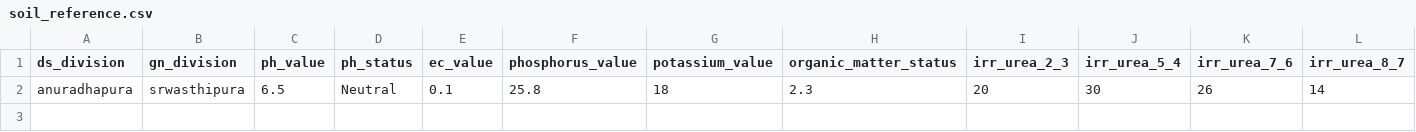
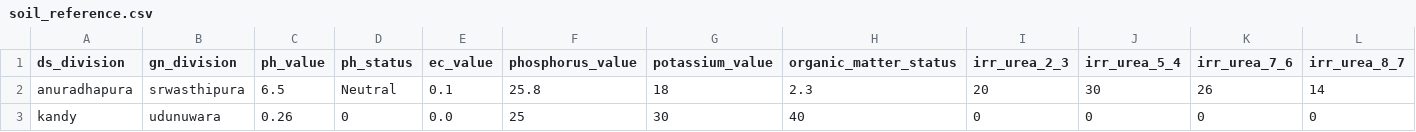
Before and after one commit to Anjanaaberathna01/Rice_Nutrient_Project, a CSV file: backend_python/database/soil_reference.csv, drawn as a sheet; only a part is shown; rows hold the shown columns only; the diff names each change by its address in the sheet, - before the commit and + after, or states it on an @@ line.

```diff
--- a/backend_python/database/soil_reference.csv
+++ b/backend_python/database/soil_reference.csv
+row 3: kandy | udunuwara | 0.26 | 0 | 0.0 | 25 | 30 | 40 | 0 | 0 | 0 | 0
```
Also changed, not shown: 29 other files.
